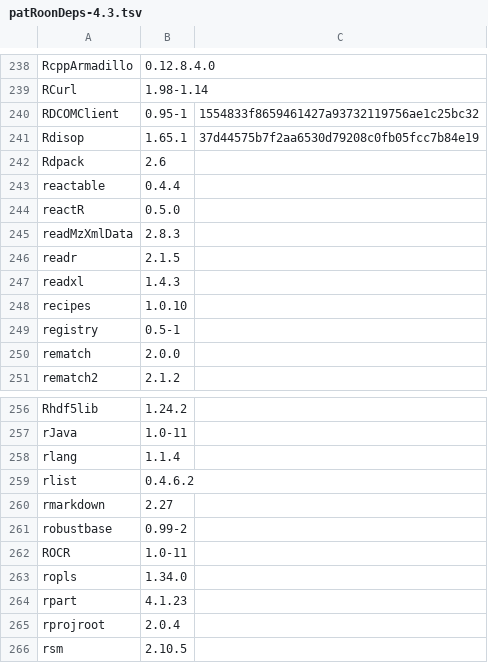
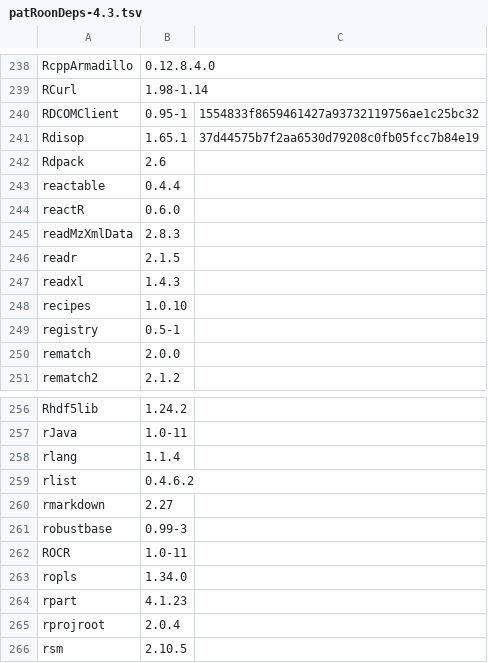
Before and after one commit to rickhelmus/patRoonDeps, a TSV file: patRoonDeps-4.3.tsv, drawn as a sheet; only a part is shown, gaps mark what is left out; the diff covers the shown part only.

```diff
--- a/patRoonDeps-4.3.tsv
+++ b/patRoonDeps-4.3.tsv
@@ -243,3 +243,3 @@ Rdpack	2.6
 reactable	0.4.4	
-reactR	0.5.0	
+reactR	0.6.0	
 readMzXmlData	2.8.3	
@@ -260,3 +260,3 @@ rlist	0.4.6.2
 rmarkdown	2.27	
-robustbase	0.99-2	
+robustbase	0.99-3	
 ROCR	1.0-11	
```
Also changed, not shown: 6 edited cells elsewhere in this file, patRoonDeps-4.4.tsv, 33 other files.
